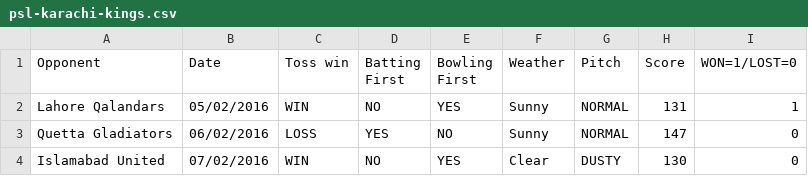
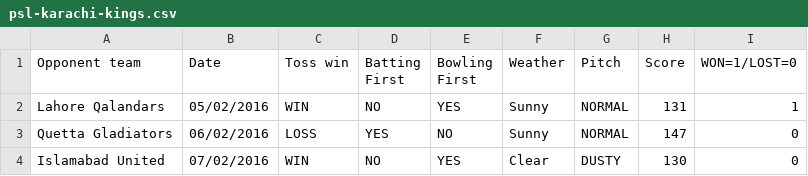
Before and after one commit to mahakaleem01/PSL-Karachi-kings-Matches, a CSV file: psl-karachi-kings.csv, drawn as a sheet; only a part is shown.

Commit message:
Add files via upload

```diff
--- a/psl-karachi-kings.csv
+++ b/psl-karachi-kings.csv
@@ -1,2 +1,2 @@
-Opponent,Date,Toss win,Batting First,Bowling First,Weather,Pitch,Score,WON=1/LOST=0
+Opponent team,Date,Toss win,Batting First,Bowling First,Weather,Pitch,Score,WON=1/LOST=0
 Lahore Qalandars,05/02/2016,WIN,NO,YES,Sunny,NORMAL,131,1
```
